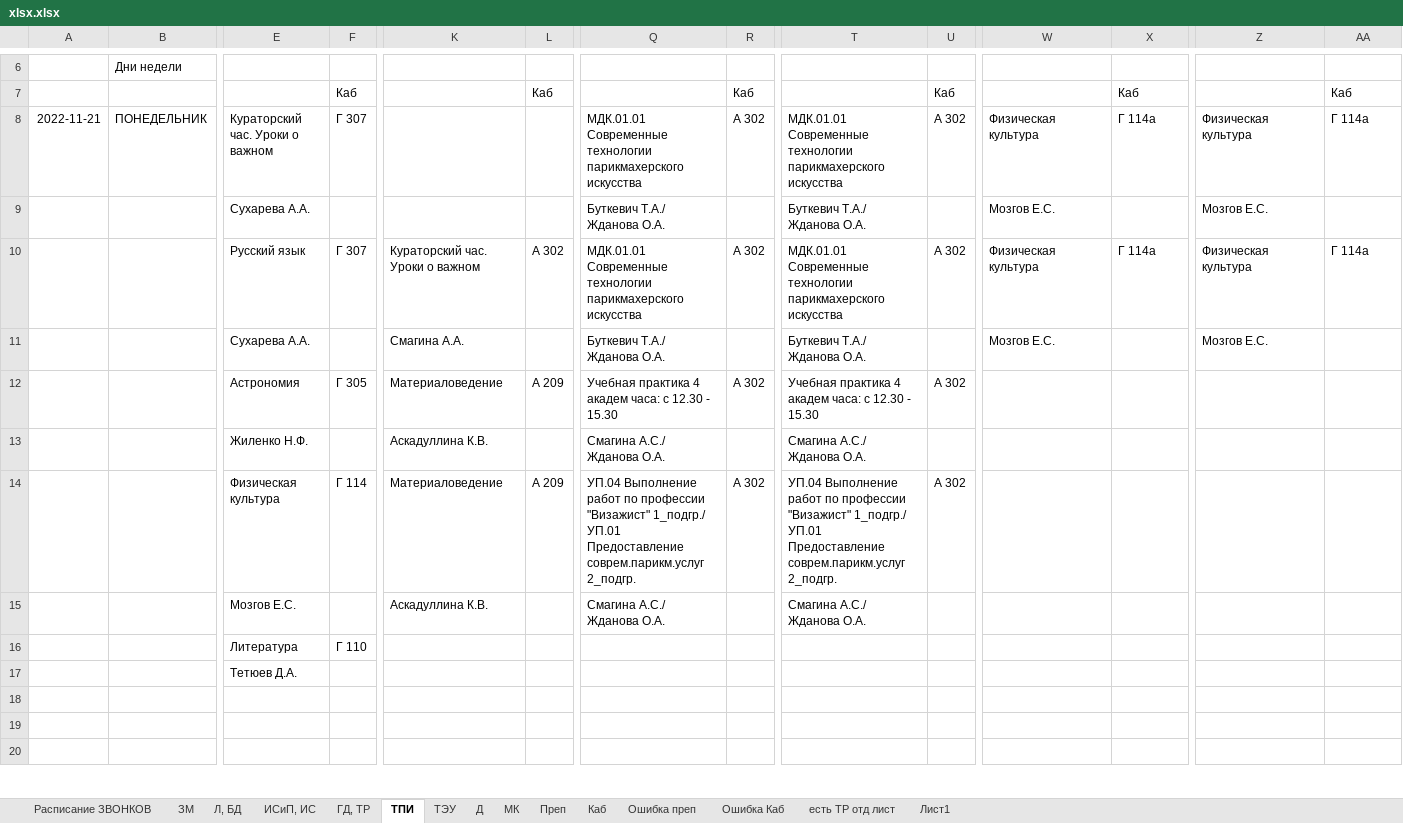
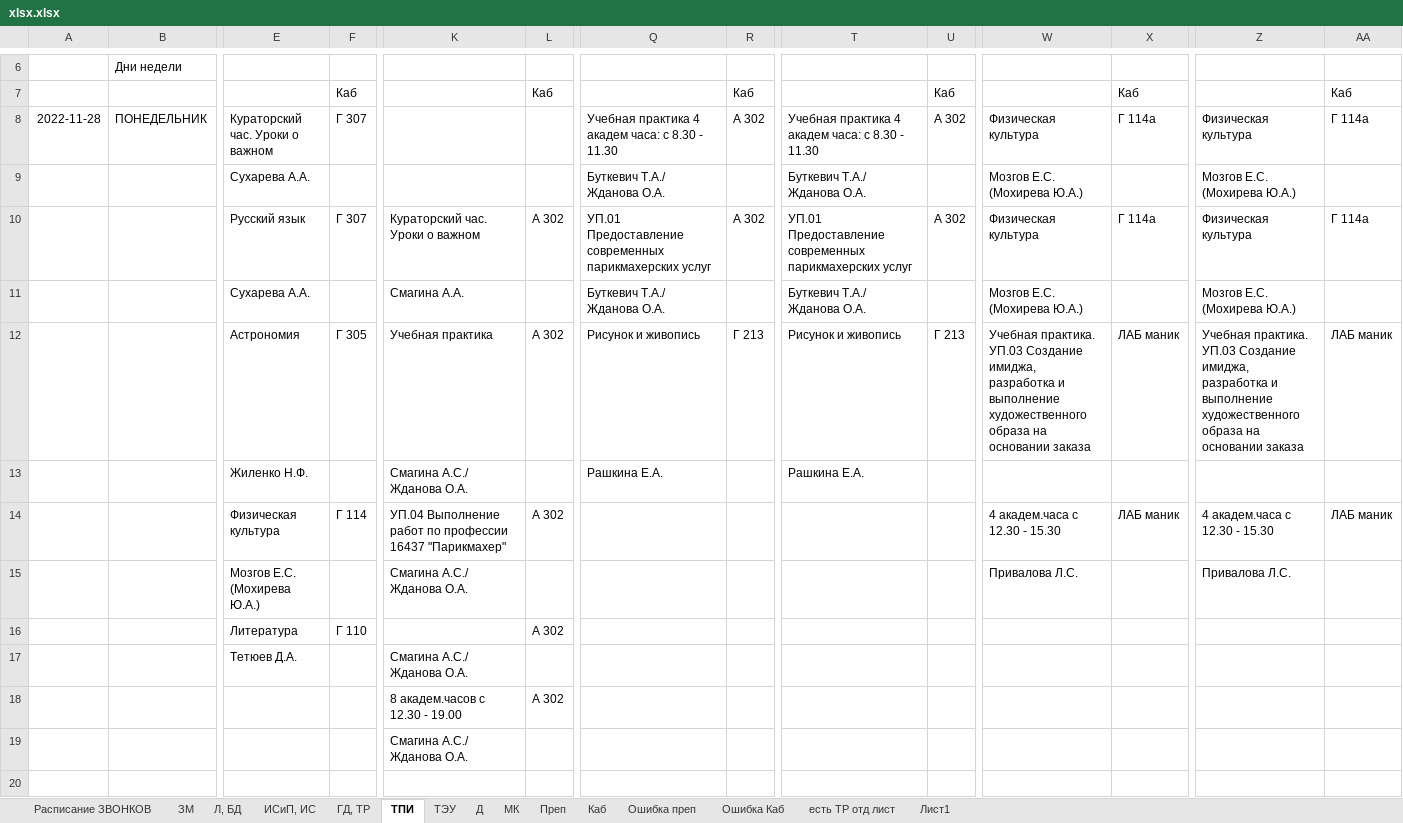
Before and after one commit to b8king/class-schedule-telegram-bot, an Excel workbook: data/document/xlsx.xlsx, sheet ТПИ, drawn as a sheet; only a part is shown, gaps mark what is left out; values as stored, in another font and other column widths than the file's, no borders; removed rows and columns are numbered as before the commit, all else as after; rows hold the shown columns only; the diff covers the shown part only; the diff names each change by its address in the sheet, - before the commit and + after, or states it on an @@ line.

```diff
--- a/data/document/xlsx.xlsx (sheet ТПИ)
+++ b/data/document/xlsx.xlsx (sheet ТПИ)
-A8: 2022-11-21
+A8: 2022-11-28
-Q8: МДК.01.01 Современные технологии парикмахерского искусства
+Q8: Учебная практика 4 академ часа: с 8.30 - 11.30
-T8: МДК.01.01 Современные технологии парикмахерского искусства
+T8: Учебная практика 4 академ часа: с 8.30 - 11.30
-W9: Мозгов Е.С.
+W9: Мозгов Е.С. (Мохирева Ю.А.)
-Z9: Мозгов Е.С.
+Z9: Мозгов Е.С. (Мохирева Ю.А.)
-Q10: МДК.01.01 Современные технологии парикмахерского искусства
+Q10: УП.01 Предоставление современных парикмахерских услуг
-T10: МДК.01.01 Современные технологии парикмахерского искусства
+T10: УП.01 Предоставление современных парикмахерских услуг
-W11: Мозгов Е.С.
+W11: Мозгов Е.С. (Мохирева Ю.А.)
-Z11: Мозгов Е.С.
+Z11: Мозгов Е.С. (Мохирева Ю.А.)
-row 12:  |  | Астрономия | Г 305 | Материаловедение | А 209 | Учебная практика 4 академ часа: с 12.30 - 15.30 | А 302 | Учебная практика 4 академ часа: с 12.30 - 15.30 | А 302
+row 12:  |  | Астрономия | Г 305 | Учебная практика | А 302 | Рисунок и живопись | Г 213 | Рисунок и живопись | Г 213 | Учебная практика. УП.03 Создание имиджа, разработка и выполнение художественного образа на основании заказа | ЛАБ маник | Учебная практика. УП.03 Создание имиджа, разработка и выполнение художественного образа на основании заказа | ЛАБ маник
-K13: Аскадуллина К.В.
+K13: Смагина А.С./ Жданова О.А.
-Q13: Смагина А.С./ Жданова О.А.
+Q13: Рашкина Е.А.
-T13: Смагина А.С./ Жданова О.А.
+T13: Рашкина Е.А.
-row 14:  |  | Физическая культура | Г 114 | Материаловедение | А 209 | УП.04 Выполнение работ по профессии "Визажист" 1_подгр./ УП.01 Предоставление соврем.парикм.услуг 2_подгр. | А 302 | УП.04 Выполнение работ по профессии "Визажист" 1_подгр./ УП.01 Предоставление соврем.парикм.услуг 2_подгр. | А 302
+row 14:  |  | Физическая культура | Г 114 | УП.04 Выполнение работ по профессии 16437 "Парикмахер" | А 302 |  |  |  |  | 4 академ.часа с 12.30 - 15.30 | ЛАБ маник | 4 академ.часа с 12.30 - 15.30 | ЛАБ маник
-E15: Мозгов Е.С.
+E15: Мозгов Е.С. (Мохирева Ю.А.)
-K15: Аскадуллина К.В.
+K15: Смагина А.С./ Жданова О.А.
-Q15: Смагина А.С./ Жданова О.А.
+Q15: (empty)
-T15: Смагина А.С./ Жданова О.А.
+T15: (empty)
-W15: (empty)
+W15: Привалова Л.С.
-Z15: (empty)
+Z15: Привалова Л.С.
-L16: (empty)
+L16: А 302
-K17: (empty)
+K17: Смагина А.С./ Жданова О.А.
@@ row 18 moved to row 71: 17.50-18.35 @@
+row 18:  |  |  |  | 8 академ.часов с 12.30 - 19.00 | А 302
-K19: (empty)
+K19: Смагина А.С./ Жданова О.А.
```
Also changed, not shown: 4 added rows, 5 removed rows and 115 edited cells elsewhere in this sheet, sheet Преп, sheet Каб, sheet ИСиП, ИС, sheet Ошибка Каб, sheet Ошибка преп, sheet ТЭУ, 6 more sheets, 7 other files.
